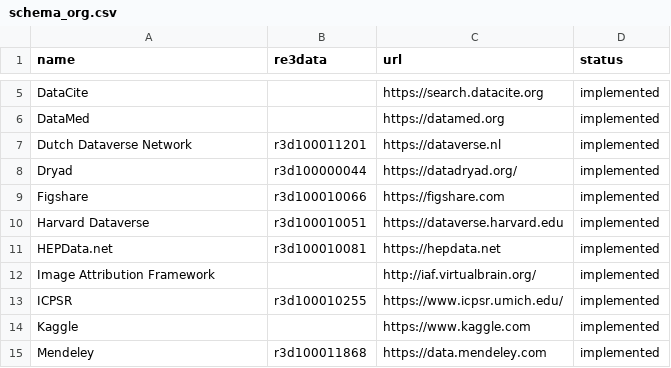
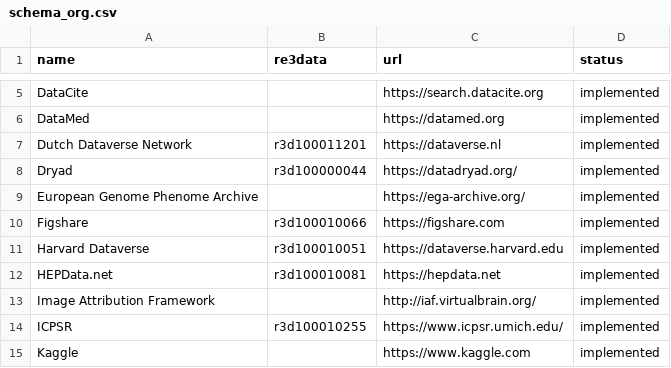
Before and after one commit to datacite/freya, a CSV file: schema_org.csv, drawn as a sheet; only a part is shown, gaps mark what is left out; the shorter side is filled out with more unchanged rows; the diff names each change by its address in the sheet, - before the commit and + after, or states it on an @@ line.

Commit message:
added EGA

```diff
--- a/schema_org.csv
+++ b/schema_org.csv
+row 9: European Genome Phenome Archive |  | https://ega-archive.org/ | implemented
```
